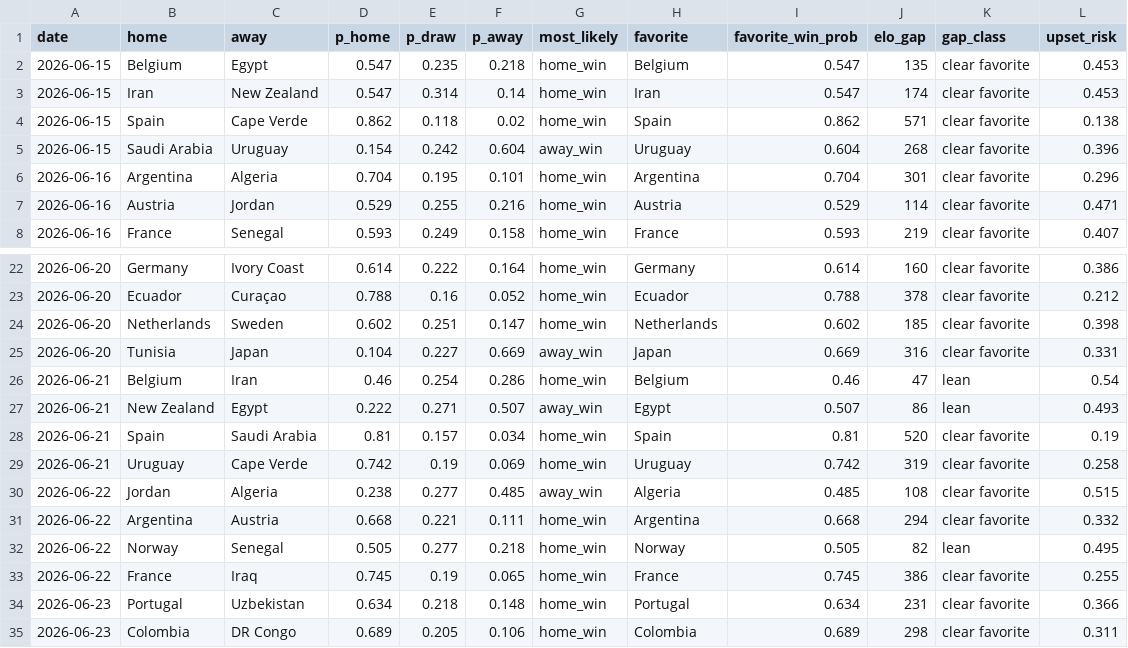
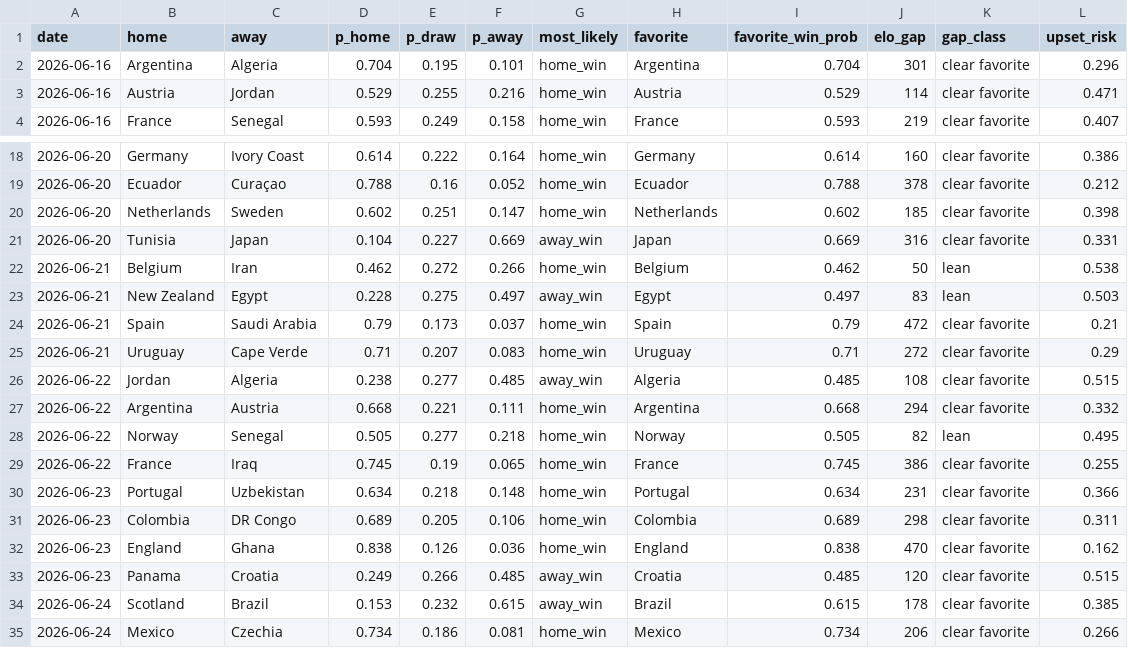
Before and after one commit to nmashiat/wc2026-command-center, a CSV file: outputs/predictions.csv, drawn as a sheet; only a part is shown, gaps mark what is left out; the shorter side is filled out with more unchanged rows; the diff covers the shown part only.

```diff
--- a/outputs/predictions.csv
+++ b/outputs/predictions.csv
@@ -1,6 +1,2 @@
 date,home,away,p_home,p_draw,p_away,most_likely,favorite,favorite_win_prob,elo_gap,gap_class,upset_risk
-2026-06-15,Belgium,Egypt,0.547,0.235,0.218,home_win,Belgium,0.547,135,clear favorite,0.453
-2026-06-15,Iran,New Zealand,0.547,0.314,0.14,home_win,Iran,0.547,174,clear favorite,0.453
-2026-06-15,Spain,Cape Verde,0.862,0.118,0.02,home_win,Spain,0.862,571,clear favorite,0.138
-2026-06-15,Saudi Arabia,Uruguay,0.154,0.242,0.604,away_win,Uruguay,0.604,268,clear favorite,0.396
 2026-06-16,Argentina,Algeria,0.704,0.195,0.101,home_win,Argentina,0.704,301,clear favorite,0.296
@@ -25,6 +21,6 @@ date,home,away,p_home,p_draw,p_away,most_likely,favorite,favorite_win_prob,elo_g
 2026-06-20,Tunisia,Japan,0.104,0.227,0.669,away_win,Japan,0.669,316,clear favorite,0.331
-2026-06-21,Belgium,Iran,0.46,0.254,0.286,home_win,Belgium,0.46,47,lean,0.54
-2026-06-21,New Zealand,Egypt,0.222,0.271,0.507,away_win,Egypt,0.507,86,lean,0.493
-2026-06-21,Spain,Saudi Arabia,0.81,0.157,0.034,home_win,Spain,0.81,520,clear favorite,0.19
-2026-06-21,Uruguay,Cape Verde,0.742,0.19,0.069,home_win,Uruguay,0.742,319,clear favorite,0.258
+2026-06-21,Belgium,Iran,0.462,0.272,0.266,home_win,Belgium,0.462,50,lean,0.538
+2026-06-21,New Zealand,Egypt,0.228,0.275,0.497,away_win,Egypt,0.497,83,lean,0.503
+2026-06-21,Spain,Saudi Arabia,0.79,0.173,0.037,home_win,Spain,0.79,472,clear favorite,0.21
+2026-06-21,Uruguay,Cape Verde,0.71,0.207,0.083,home_win,Uruguay,0.71,272,clear favorite,0.29
 2026-06-22,Jordan,Algeria,0.238,0.277,0.485,away_win,Algeria,0.485,108,clear favorite,0.515
```
Also changed, not shown: 24 edited cells elsewhere in this file, outputs/biggest_wins.csv, outputs/sentiment_by_team.csv, 11 other files.
